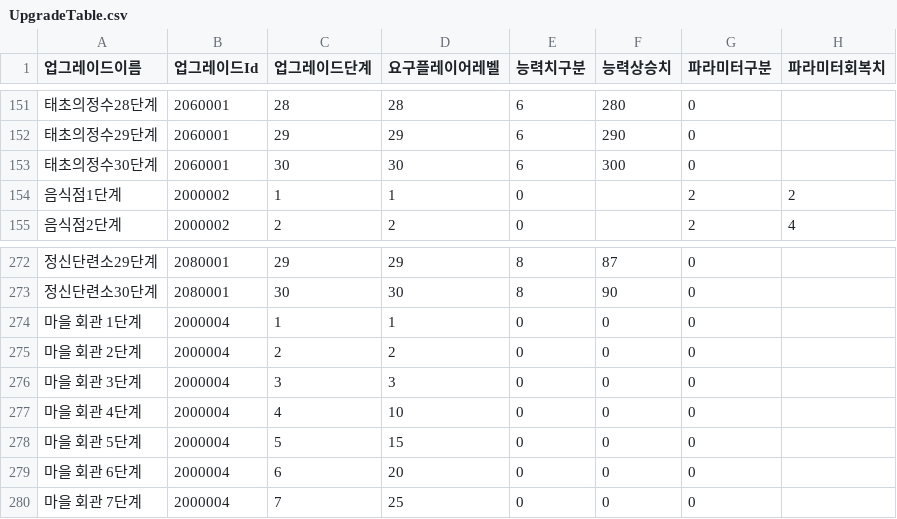
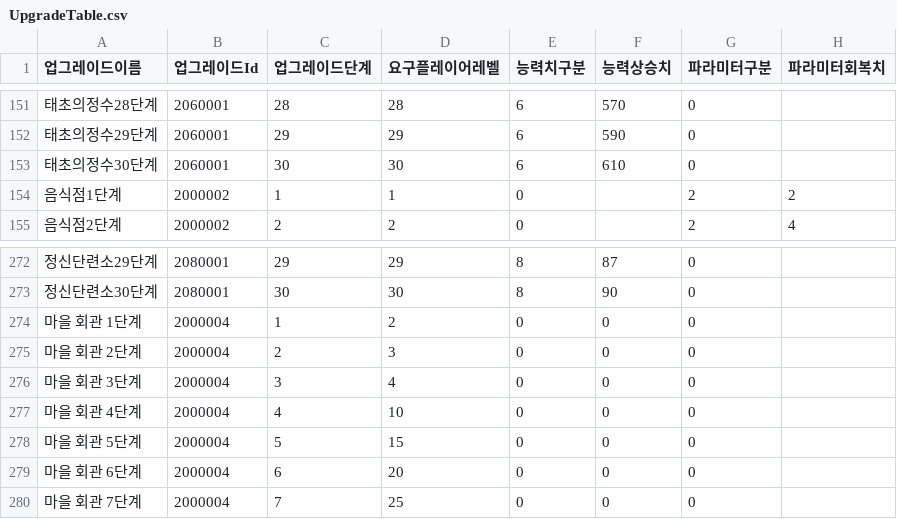
Before and after one commit to HAGU-G/Team-Lost-Vikings, a CSV file: Assets/DataTable/UpgradeTable.csv, drawn as a sheet; only a part is shown, gaps mark what is left out; the diff covers the shown part only; the diff names each change by its address in the sheet, - before the commit and + after, or states it on an @@ line.

```diff
--- a/Assets/DataTable/UpgradeTable.csv
+++ b/Assets/DataTable/UpgradeTable.csv
-F151 (능력상승치): 280
+F151 (능력상승치): 570
-F152 (능력상승치): 290
+F152 (능력상승치): 590
-F153 (능력상승치): 300
+F153 (능력상승치): 610
-D274 (요구플레이어레벨): 1
+D274 (요구플레이어레벨): 2
-D275 (요구플레이어레벨): 2
+D275 (요구플레이어레벨): 3
-D276 (요구플레이어레벨): 3
+D276 (요구플레이어레벨): 4
```
Also changed, not shown: 27 edited cells elsewhere in this file, Assets/DataTable/SkillTable.csv, Assets/DataTable/UnitTable.csv.
